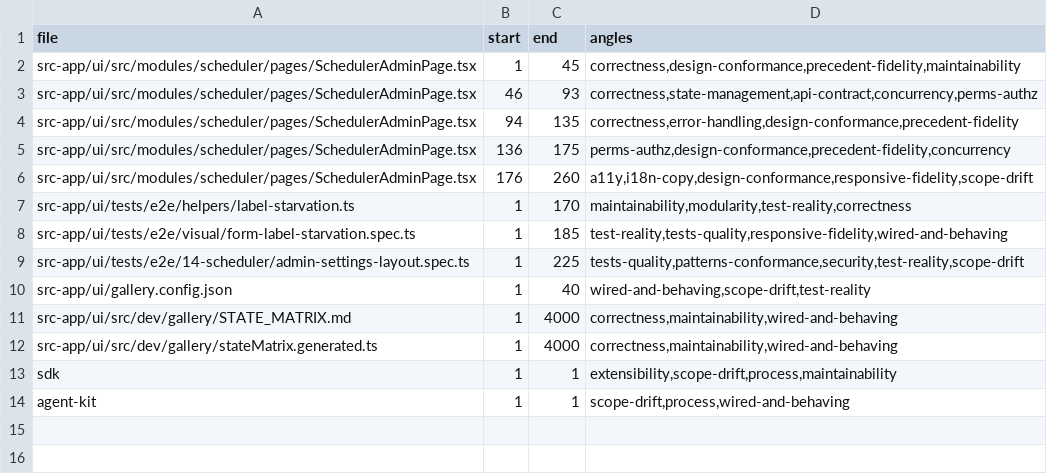
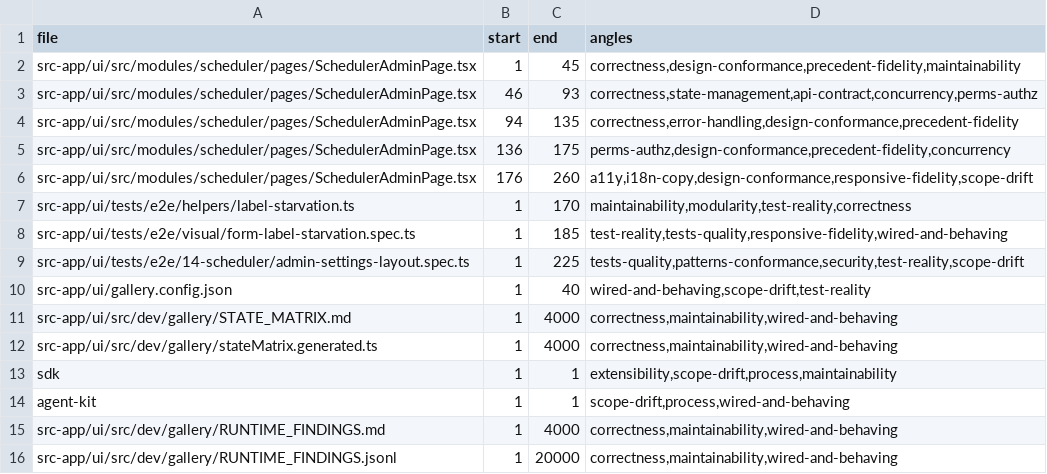
Before and after one commit to tinnlab/paws, a TSV file: .lifecycle/scheduler-settings-layout/AUDIT_COVERAGE.tsv, drawn as a sheet.

Commit message:
lifecycle: audit coverage for the regenerated runtime-health report

```diff
--- a/.lifecycle/scheduler-settings-layout/AUDIT_COVERAGE.tsv
+++ b/.lifecycle/scheduler-settings-layout/AUDIT_COVERAGE.tsv
@@ -14 +14,3 @@ sdk	1	1	extensibility,scope-drift,process,maintainability
 agent-kit	1	1	scope-drift,process,wired-and-behaving
+src-app/ui/src/dev/gallery/RUNTIME_FINDINGS.md	1	4000	correctness,maintainability,wired-and-behaving
+src-app/ui/src/dev/gallery/RUNTIME_FINDINGS.jsonl	1	20000	correctness,maintainability,wired-and-behaving
```
